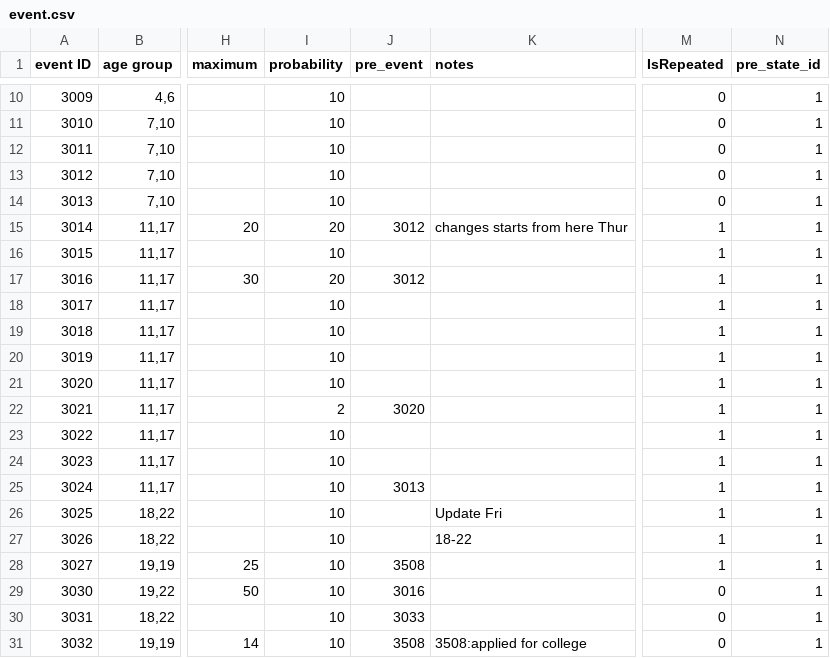
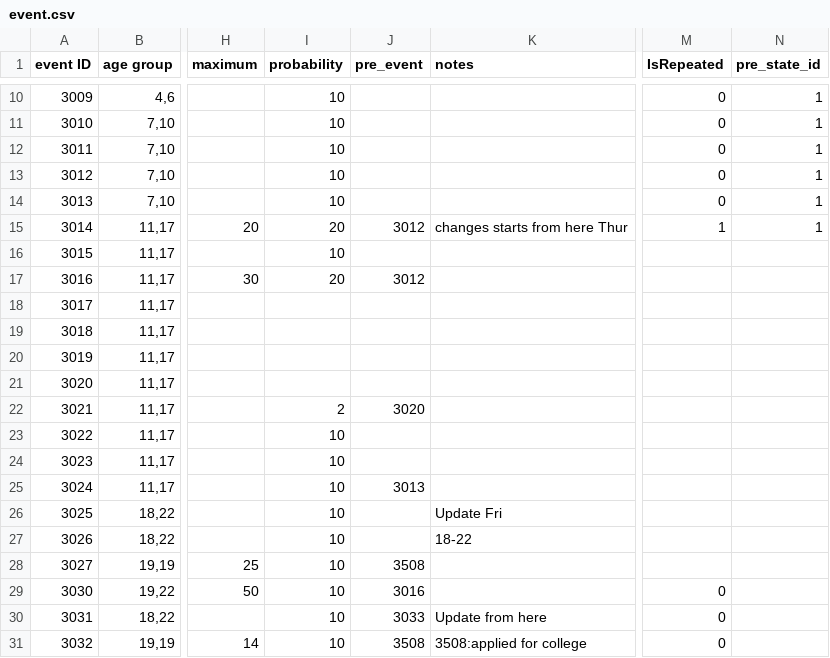
Before and after one commit to 1183572098/second_life_game_project, a CSV file: static/config/event.csv, drawn as a sheet; only a part is shown, gaps mark what is left out; the diff covers the shown part only; the diff names each change by its address in the sheet, - before the commit and + after, or states it on an @@ line.

Commit message:
Update event.csv

```diff
--- a/static/config/event.csv
+++ b/static/config/event.csv
-M16:M28 (IsRepeated): 1
+M16:M28 (IsRepeated): (empty)
-N16:N31 (pre_state_id): 1
+N16:N31 (pre_state_id): (empty)
-I18:I21 (probability): 10
+I18:I21 (probability): (empty)
-K30 (notes): (empty)
+K30 (notes): Update from here
```
Also changed, not shown: 10 added rows, 5 removed rows and 17 edited cells elsewhere in this file.
